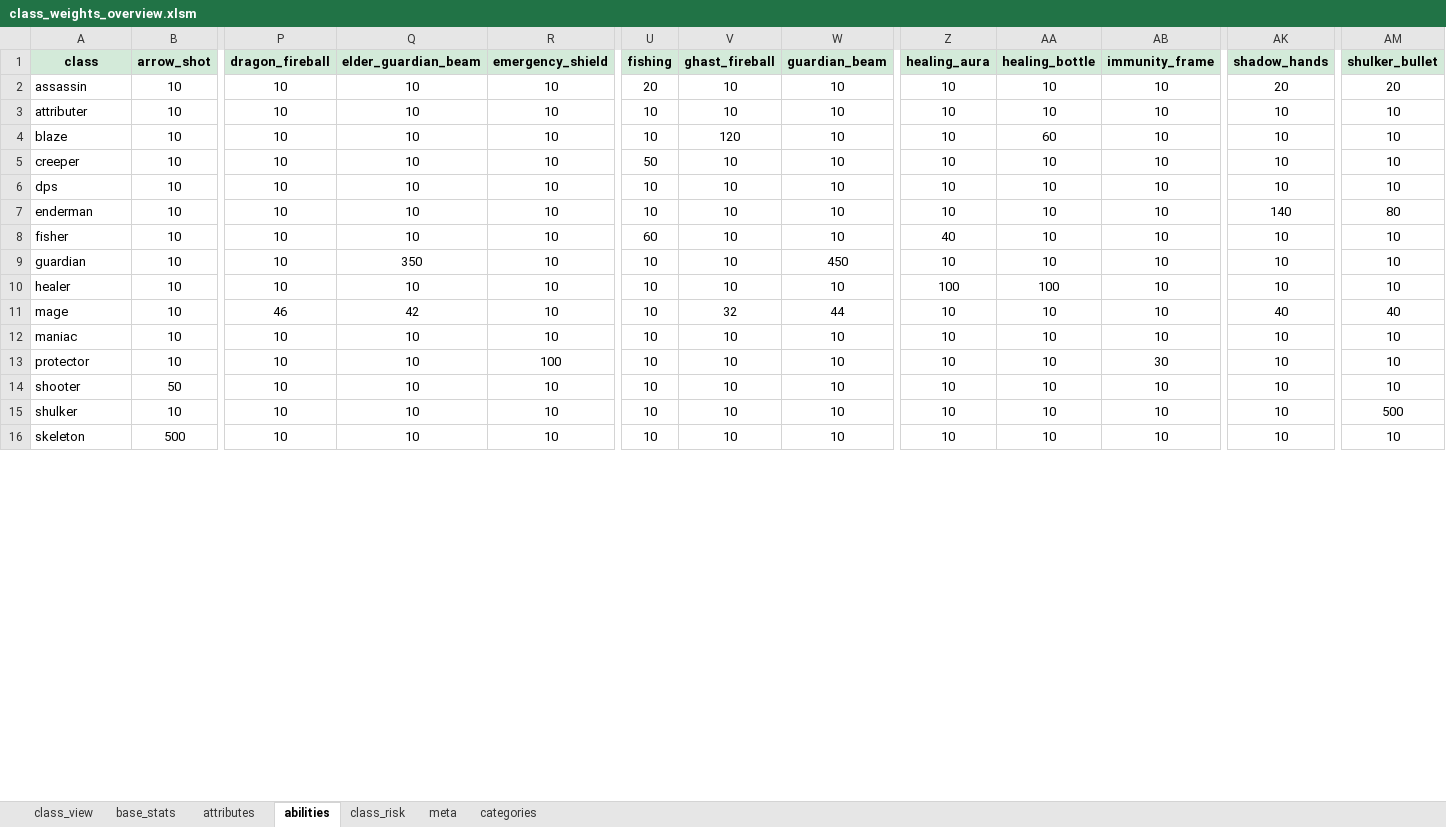
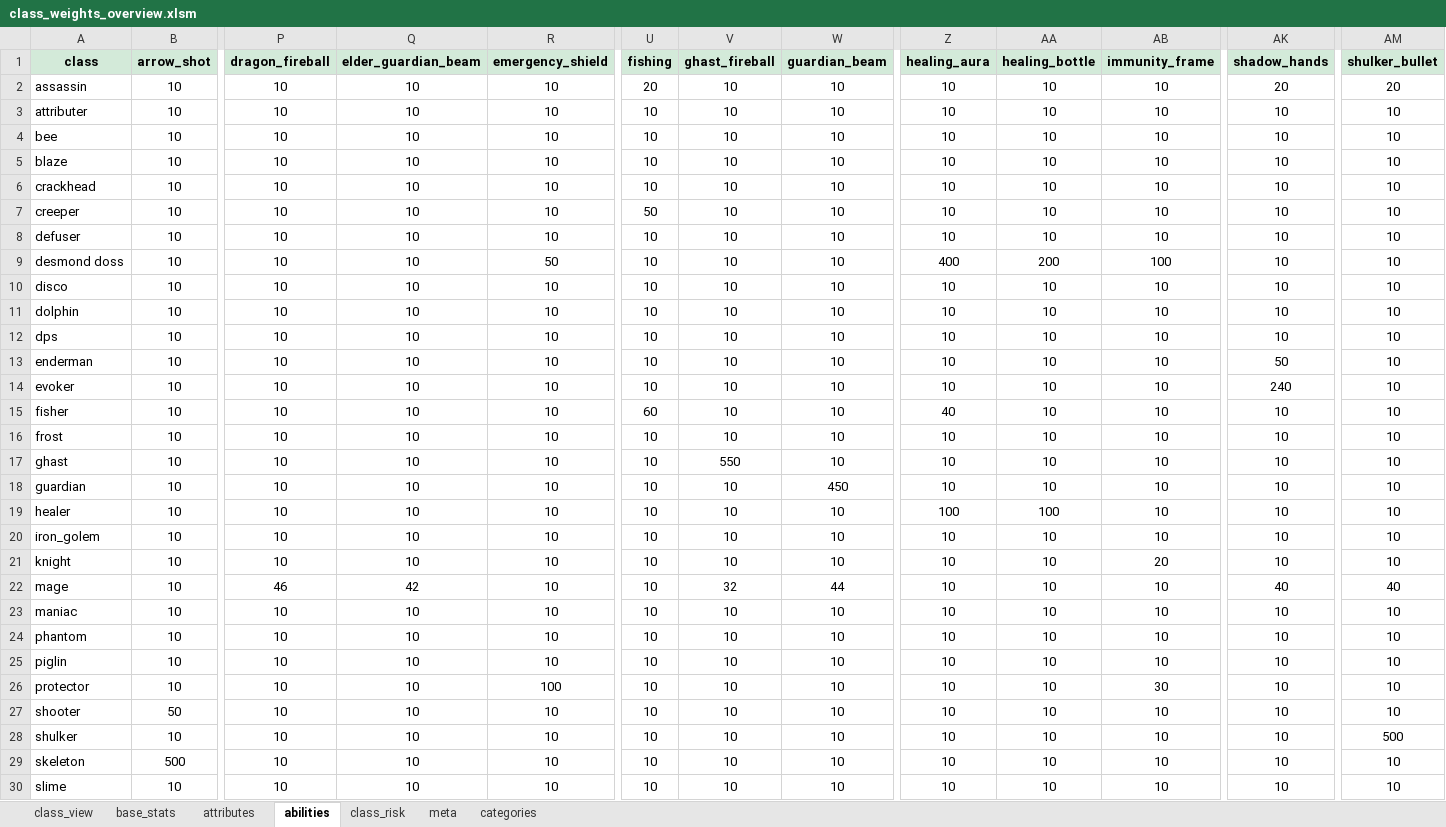
Before and after one commit to Actimelchoco/domesticationinnovation, an Excel workbook: docs/class_weights_overview/class_weights_overview.xlsm, sheet abilities, drawn as a sheet; only a part is shown, gaps mark what is left out; values as stored, in another font and other column widths than the file's, no borders; table styles not drawn; addresses are those after the commit; rows hold the shown columns only; the diff covers the shown part only; the diff names each change by its address in the sheet, - before the commit and + after, or states it on an @@ line.

```diff
--- a/docs/class_weights_overview/class_weights_overview.xlsm (sheet abilities)
+++ b/docs/class_weights_overview/class_weights_overview.xlsm (sheet abilities)
+row 4: bee | 10 | 10 | 10 | 10 | 10 | 10 | 10 | 10 | 10 | 10 | 10 | 10
-V5 (ghast_fireball): 120
+V5 (ghast_fireball): 10
-AA5 (healing_bottle): 60
+AA5 (healing_bottle): 10
+row 6: crackhead | 10 | 10 | 10 | 10 | 10 | 10 | 10 | 10 | 10 | 10 | 10 | 10
+row 8: defuser | 10 | 10 | 10 | 10 | 10 | 10 | 10 | 10 | 10 | 10 | 10 | 10
+row 9: desmond doss | 10 | 10 | 10 | 50 | 10 | 10 | 10 | 400 | 200 | 100 | 10 | 10
+row 10: disco | 10 | 10 | 10 | 10 | 10 | 10 | 10 | 10 | 10 | 10 | 10 | 10
+row 11: dolphin | 10 | 10 | 10 | 10 | 10 | 10 | 10 | 10 | 10 | 10 | 10 | 10
-AK13 (shadow_hands): 140
+AK13 (shadow_hands): 50
-AM13 (shulker_bullet): 80
+AM13 (shulker_bullet): 10
+row 14: evoker | 10 | 10 | 10 | 10 | 10 | 10 | 10 | 10 | 10 | 10 | 240 | 10
+row 16: frost | 10 | 10 | 10 | 10 | 10 | 10 | 10 | 10 | 10 | 10 | 10 | 10
+row 17: ghast | 10 | 10 | 10 | 10 | 10 | 550 | 10 | 10 | 10 | 10 | 10 | 10
-Q18 (elder_guardian_beam): 350
+Q18 (elder_guardian_beam): 10
+row 20: iron_golem | 10 | 10 | 10 | 10 | 10 | 10 | 10 | 10 | 10 | 10 | 10 | 10
+row 21: knight | 10 | 10 | 10 | 10 | 10 | 10 | 10 | 10 | 10 | 20 | 10 | 10
+row 24: phantom | 10 | 10 | 10 | 10 | 10 | 10 | 10 | 10 | 10 | 10 | 10 | 10
+row 25: piglin | 10 | 10 | 10 | 10 | 10 | 10 | 10 | 10 | 10 | 10 | 10 | 10
+row 30: slime | 10 | 10 | 10 | 10 | 10 | 10 | 10 | 10 | 10 | 10 | 10 | 10
```
Also changed, not shown: 2 added rows and 1 edited cell elsewhere in this sheet, sheet attributes, sheet class_view, sheet base_stats, sheet categories, sheet class_risk, formulas that keep their value, charts or pictures, 32 other files.
